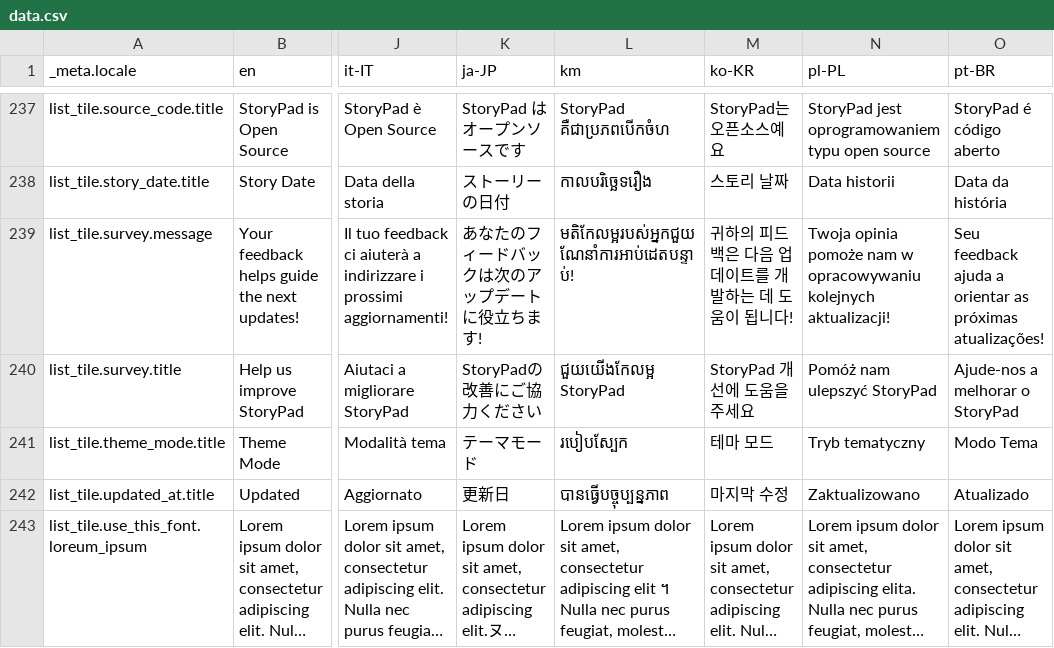
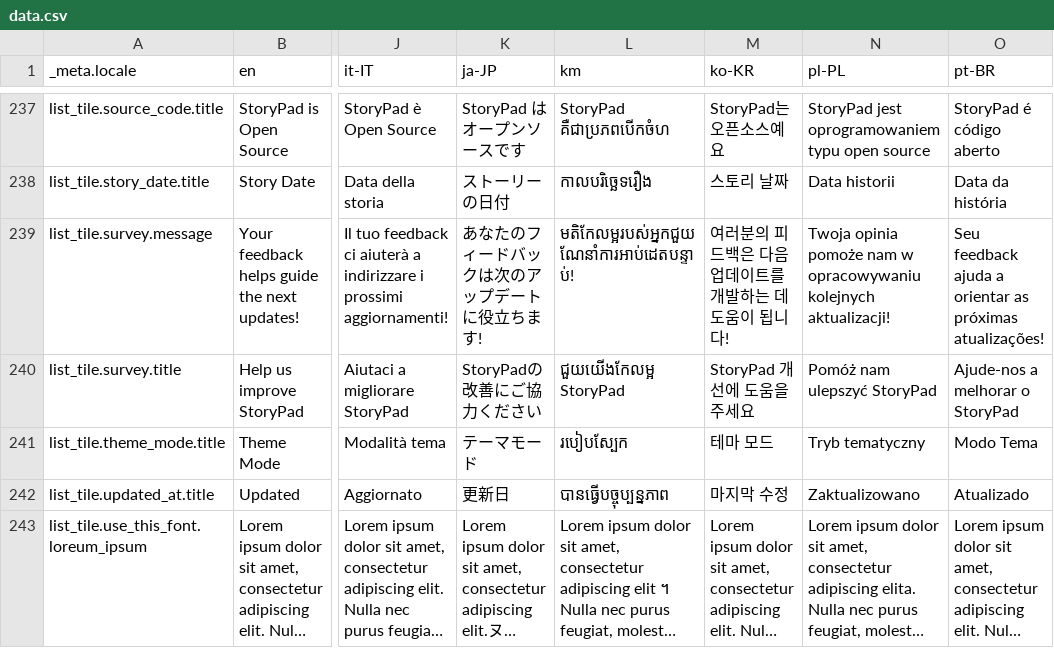
Before and after one commit to Cvishal2003/storypad, a CSV file: bin/localization/data.csv, drawn as a sheet; only a part is shown, gaps mark what is left out; long unchanged cells end in …; the diff names each change by its address in the sheet, - before the commit and + after, or states it on an @@ line.

```diff
--- a/bin/localization/data.csv
+++ b/bin/localization/data.csv
-M239 (ko-KR): 귀하의 피드백은 다음 업데이트를 개발하는 데 도움이 됩니다!
+M239 (ko-KR): 여러분의 피드백은 다음 업데이트를 개발하는 데 도움이 됩니다!
```
Also changed, not shown: 7 other files.
